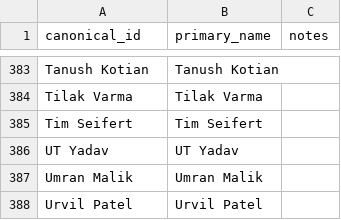
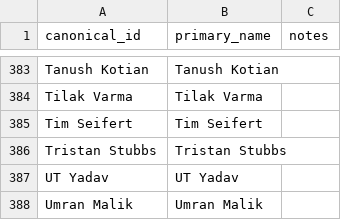
Before and after one commit to Jaymehta45/Sabermetric-IPL-Prediction-, a CSV file: data/processed/player_registry.csv, drawn as a sheet; only a part is shown, gaps mark what is left out; the shorter side is filled out with more unchanged rows; the diff names each change by its address in the sheet, - before the commit and + after, or states it on an @@ line.

```diff
--- a/data/processed/player_registry.csv
+++ b/data/processed/player_registry.csv
+row 386: Tristan Stubbs | Tristan Stubbs
```
Also changed, not shown: data/processed/player_aliases.csv, data/processed/prediction_log.csv, 7 other files.
